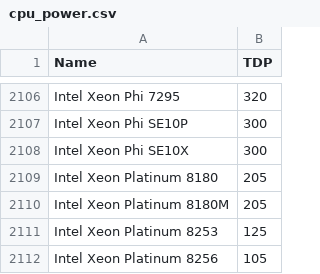
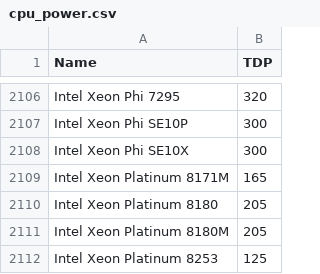
Before and after one commit to mlco2/codecarbon, a CSV file: codecarbon/data/hardware/cpu_power.csv, drawn as a sheet; only a part is shown, gaps mark what is left out; the shorter side is filled out with more unchanged rows.

Commit message:
Update cpu_power.csv
Add TDP for Intel Xeon Platinum 8171M

```diff
--- a/codecarbon/data/hardware/cpu_power.csv
+++ b/codecarbon/data/hardware/cpu_power.csv
@@ -2108,2 +2108,3 @@ Intel Xeon Phi SE10P,300
 Intel Xeon Phi SE10X,300
+Intel Xeon Platinum 8171M,165
 Intel Xeon Platinum 8180,205
```
